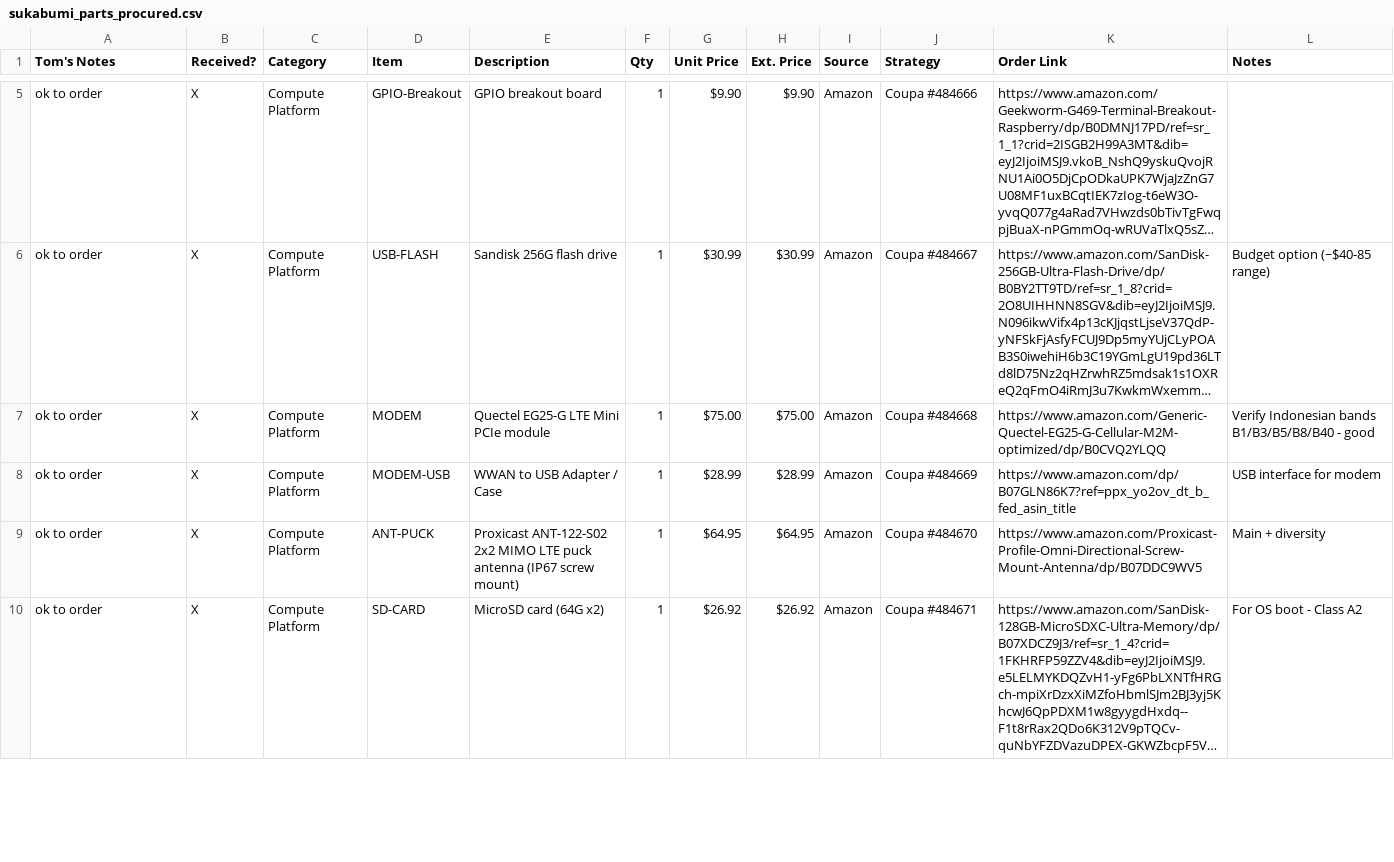
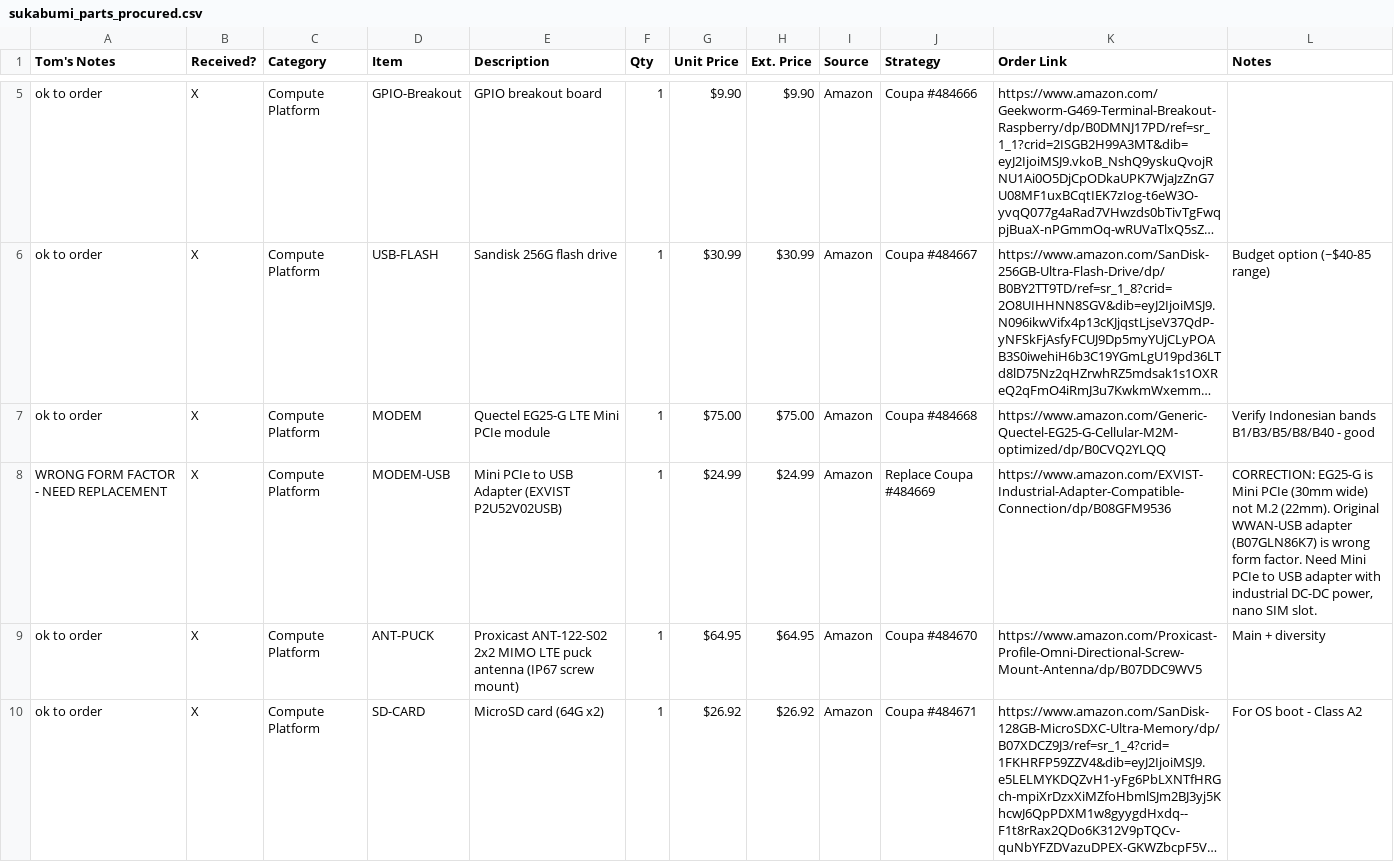
Before and after one commit to tom-jordan23/openrivercam, a CSV file: spring_2026_ID/build_notes/sukabumi_parts_procured.csv, drawn as a sheet; only a part is shown, gaps mark what is left out; long unchanged cells end in …; the diff names each change by its address in the sheet, - before the commit and + after, or states it on an @@ line.

```diff
--- a/spring_2026_ID/build_notes/sukabumi_parts_procured.csv
+++ b/spring_2026_ID/build_notes/sukabumi_parts_procured.csv
-A8 (Tom's Notes): ok to order
+A8 (Tom's Notes): WRONG FORM FACTOR - NEED REPLACEMENT
-E8 (Description): WWAN to USB Adapter / Case
+E8 (Description): Mini PCIe to USB Adapter (EXVIST P2U52V02USB)
-G8 (Unit Price): $28.99
+G8 (Unit Price): $24.99
-H8 (Ext. Price): $28.99
+H8 (Ext. Price): $24.99
-J8 (Strategy): Coupa #484669
+J8 (Strategy): Replace Coupa #484669
-K8 (Order Link): https://www.amazon.com/dp/B07GLN86K7?ref=ppx_yo2ov_dt_b_fed_asin_title
+K8 (Order Link): https://www.amazon.com/EXVIST-Industrial-Adapter-Compatible-Connection/dp/B08GFM9536
-L8 (Notes): USB interface for modem
+L8 (Notes): CORRECTION: EG25-G is Mini PCIe (30mm wide) not M.2 (22mm). Original WWAN-USB adapter (B07GLN86K7) is wrong form factor. Need Mini PCIe to USB adapter with industrial DC-DC power, nano SIM slot.
```
Also changed, not shown: spring_2026_ID/BOM_Jakarta.csv, spring_2026_ID/BOM_Spares.csv, 17 other files.
